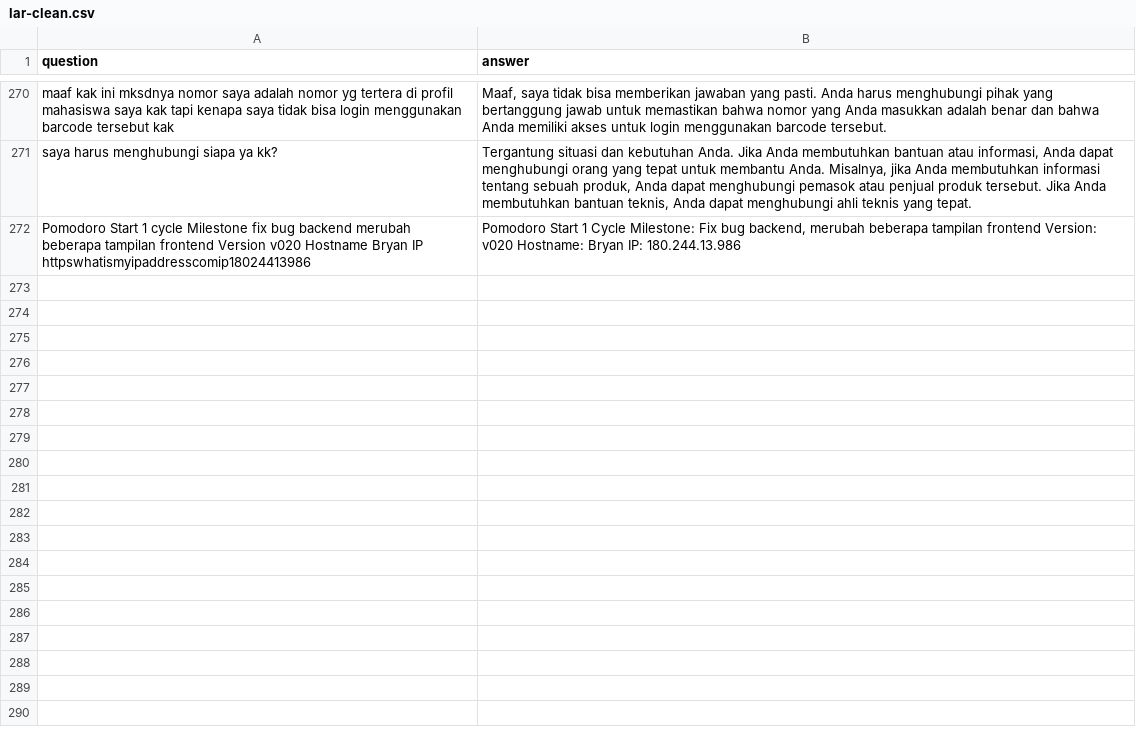
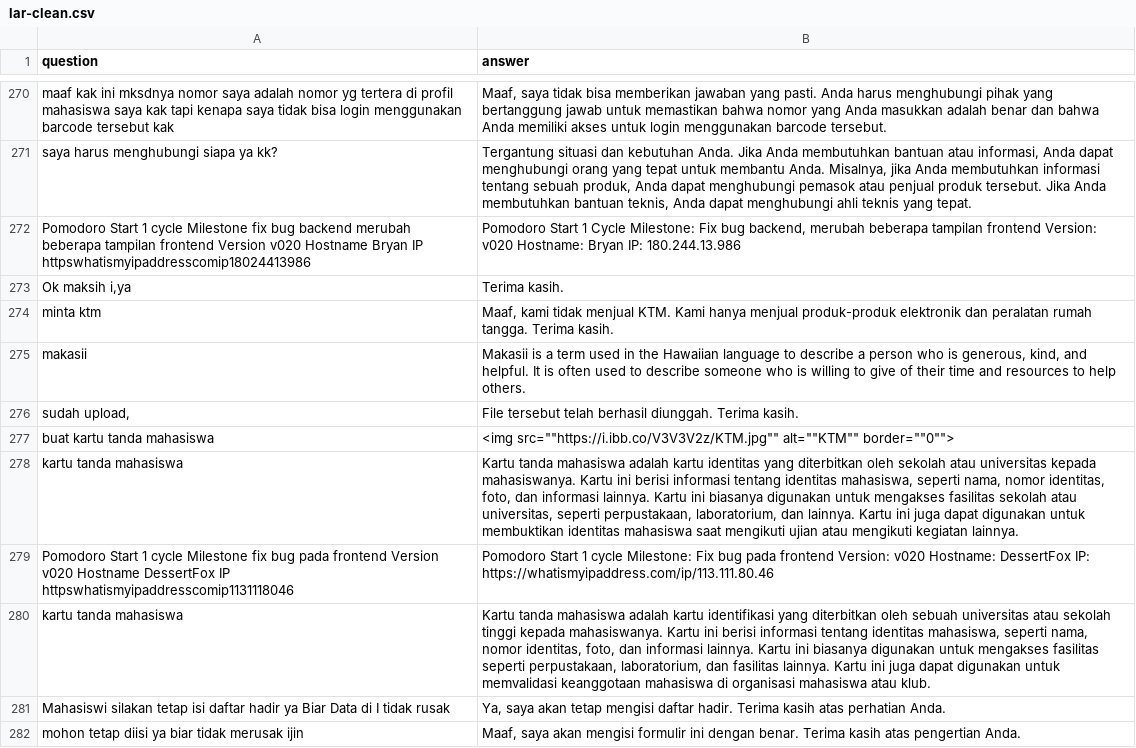
Before and after one commit to anakilang-ai/clean-dan-validasi-data, a CSV file: dataset/gilar-dataset/lar-clean.csv, drawn as a sheet; only a part is shown, gaps mark what is left out; the diff names each change by its address in the sheet, - before the commit and + after, or states it on an @@ line.

Commit message:
clean

```diff
--- a/dataset/gilar-dataset/lar-clean.csv
+++ b/dataset/gilar-dataset/lar-clean.csv
+row 273: Ok maksih i,ya | Terima kasih.
+row 274: minta ktm | Maaf, kami tidak menjual KTM. Kami hanya menjual produk-produk elektronik dan peralatan rumah tangga. Terima kasih.
+row 275: makasii | Makasii is a term used in the Hawaiian language to describe a person who is generous, kind, and helpful. It is often used to describe someone who is willing to give of their time and resources to help others.
+row 276: sudah upload, | File tersebut telah berhasil diunggah. Terima kasih.
+row 277: buat kartu tanda mahasiswa | <img src=""https://i.ibb.co/V3V3V2z/KTM.jpg"" alt=""KTM"" border=""0"">
+row 278: kartu tanda mahasiswa | Kartu tanda mahasiswa adalah kartu identitas yang diterbitkan oleh sekolah atau universitas kepada mahasiswanya. Kartu ini berisi informasi tentang identitas mahasiswa, seperti nama, nomor identitas, foto, dan informasi lainnya. Kartu ini biasanya digunakan untuk mengakses fasilitas sekolah atau universitas, seperti perpustakaan, laboratorium, dan lainnya. Kartu ini juga dapat digunakan untuk membuktikan identitas mahasiswa saat mengikuti ujian atau mengikuti kegiatan lainnya.
+row 279: Pomodoro Start 1 cycle Milestone fix bug pada frontend Version v020 Hostname DessertFox IP httpswhatismyipaddresscomip1131118046 | Pomodoro Start 1 cycle Milestone: Fix bug pada frontend Version: v020 Hostname: DessertFox IP: https://whatismyipaddress.com/ip/113.111.80.46
+row 280: kartu tanda mahasiswa | Kartu tanda mahasiswa adalah kartu identifikasi yang diterbitkan oleh sebuah universitas atau sekolah tinggi kepada mahasiswanya. Kartu ini berisi informasi tentang identitas mahasiswa, seperti nama, nomor identitas, foto, dan informasi lainnya. Kartu ini biasanya digunakan untuk mengakses fasilitas seperti perpustakaan, laboratorium, dan fasilitas lainnya. Kartu ini juga dapat digunakan untuk memvalidasi keanggotaan mahasiswa di organisasi mahasiswa atau klub.
+row 281: Mahasiswi silakan tetap isi daftar hadir ya Biar Data di I tidak rusak | Ya, saya akan tetap mengisi daftar hadir. Terima kasih atas perhatian Anda.
+row 282: mohon tetap diisi ya biar tidak merusak ijin | Maaf, saya akan mengisi formulir ini dengan benar. Terima kasih atas pengertian Anda.
```
